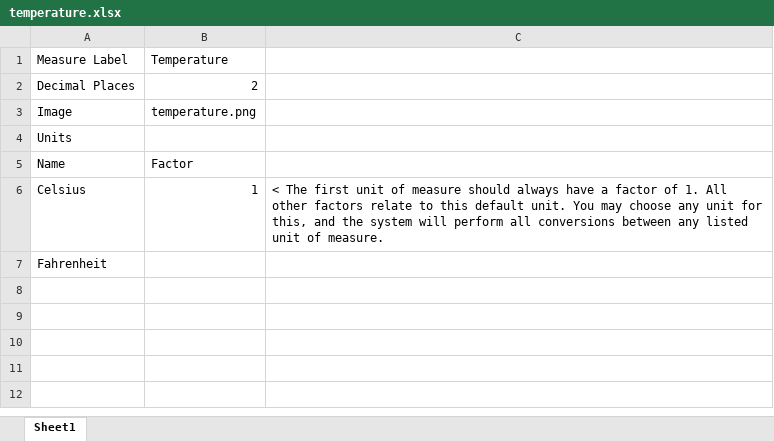
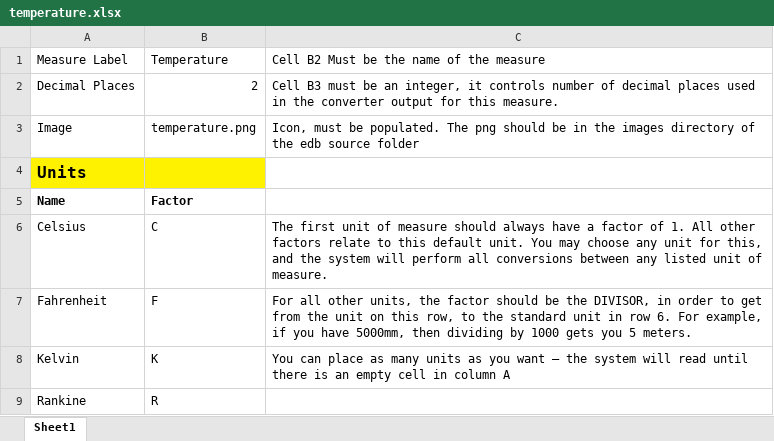
Before and after one commit to hydraulic-institute/edb, an Excel workbook: kb/unit-converter/temperature.xlsx, sheet Sheet1, drawn as a sheet; values as stored, in another font and other column widths than the file's, no borders; the diff names each change by its address in the sheet, - before the commit and + after, or states it on an @@ line.

Commit message:
Added area, volume, density, temperature conversions

```diff
--- a/kb/unit-converter/temperature.xlsx (sheet Sheet1)
+++ b/kb/unit-converter/temperature.xlsx (sheet Sheet1)
-C1: (empty)
+C1: Cell B2 Must be the name of the measure
-C2: (empty)
+C2: Cell B3 must be an integer, it controls number of decimal places used in the converter output for this measure.
-C3: (empty)
+C3: Icon, must be populated. The png should be in the images directory of the edb source folder
-A4 bold: off
+A4 bold: on
-A4:B4 fill: none
+A4:B4 fill: #FFF200
@@ A4 text size: larger @@
-A5:B5 bold: off
+A5:B5 bold: on
-B6: 1
+B6: C
-C6: < The first…
+C6: The first…
-B7: (empty)
+B7: F
-C7: (empty)
+C7: For all other units, the factor should be the DIVISOR, in order to get from the unit on this row, to the standard unit in row 6. For example, if you have 5000mm, then dividing by 1000 gets you 5 meters.
+row 8: Kelvin | K | You can place as many units as you want – the system will read until there is an empty cell in column A
+row 9: Rankine | R
```
Also changed, not shown: kb/unit-converter/length.xlsx, 19 other files.
